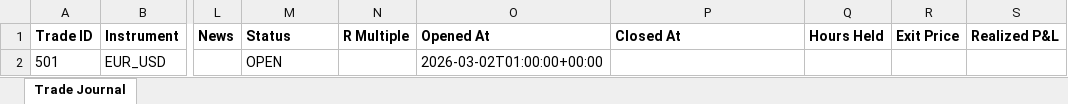
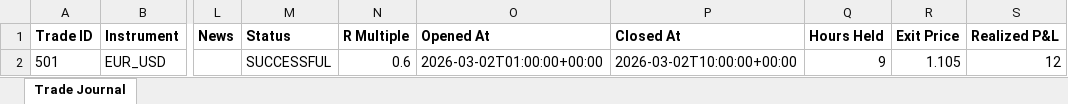
Before and after one commit to wxthesparthaaa/Claude-Trade-Agent, an Excel workbook: trade_journal.xlsx, sheet Trade Journal, drawn as a sheet; only a part is shown, gaps mark what is left out; values as stored, in another font and other column widths than the file's, no borders; the diff names each change by its address in the sheet, - before the commit and + after, or states it on an @@ line.

Commit message:
Update trade_journal.xlsx

```diff
--- a/trade_journal.xlsx (sheet Trade Journal)
+++ b/trade_journal.xlsx (sheet Trade Journal)
-M2 (Status): OPEN
+M2 (Status): SUCCESSFUL
-N2 (R Multiple): (empty)
+N2 (R Multiple): 0.6
-P2 (Closed At): (empty)
+P2 (Closed At): 2026-03-02T10:00:00+00:00
-Q2 (Hours Held): (empty)
+Q2 (Hours Held): 9
-R2 (Exit Price): (empty)
+R2 (Exit Price): 1.105
-S2 (Realized P&L): (empty)
+S2 (Realized P&L): 12
```
